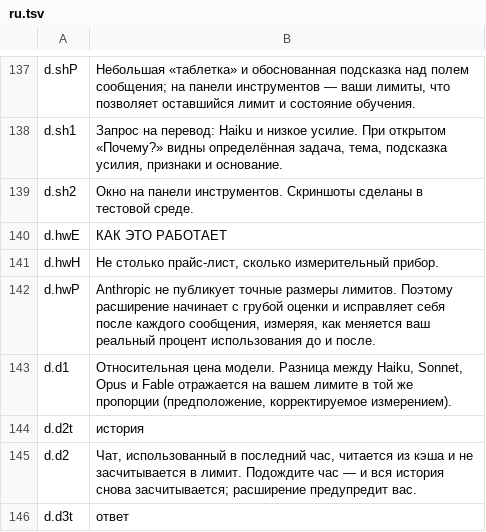
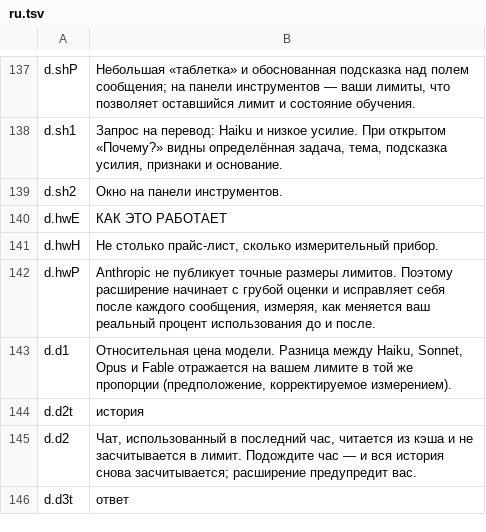
Before and after one commit to H-ENES1/ai-assistant-claude, a TSV file: tools/i18n/site/ru.tsv, drawn as a sheet; only a part is shown, gaps mark what is left out.

```diff
--- a/tools/i18n/site/ru.tsv
+++ b/tools/i18n/site/ru.tsv
@@ -138,3 +138,3 @@ d.shP	Небольшая «таблетка» и обоснованная под
 d.sh1	Запрос на перевод: Haiku и низкое усилие. При открытом «Почему?» видны определённая задача, тема, подсказка усилия, признаки и основание.
-d.sh2	Окно на панели инструментов. Скриншоты сделаны в тестовой среде.
+d.sh2	Окно на панели инструментов.
 d.hwE	КАК ЭТО РАБОТАЕТ
```
Also changed, not shown: tools/i18n/site/de.tsv, tools/i18n/site/fr.tsv, 18 other files.
